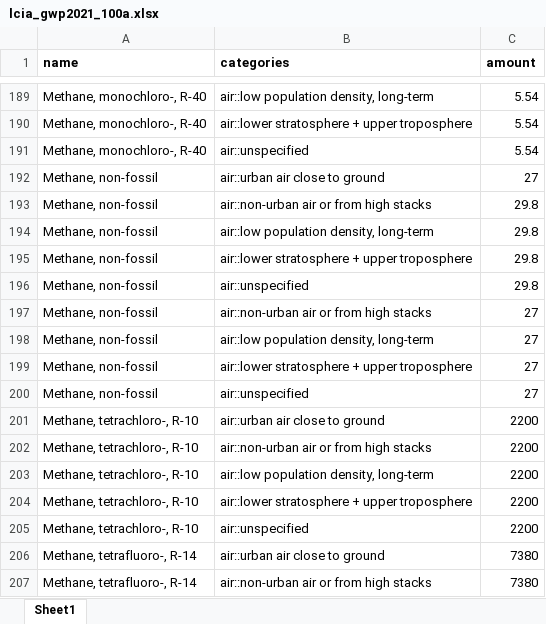
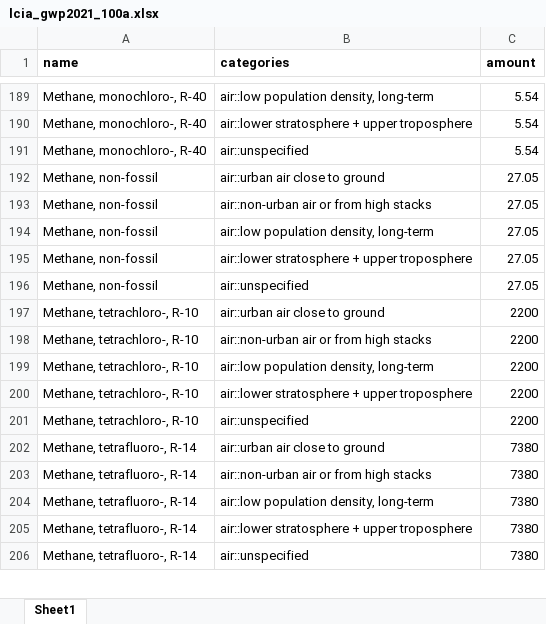
Before and after one commit to polca/premise_gwp, an Excel workbook: premise_gwp/data/lcia_gwp2021_100a.xlsx, sheet Sheet1, drawn as a sheet; only a part is shown, gaps mark what is left out; the shorter side is filled out with more unchanged rows; values as stored, in another font and other column widths than the file's, no borders; the diff names each change by its address in the sheet, - before the commit and + after, or states it on an @@ line.

```diff
--- a/premise_gwp/data/lcia_gwp2021_100a.xlsx (sheet Sheet1)
+++ b/premise_gwp/data/lcia_gwp2021_100a.xlsx (sheet Sheet1)
-C192 (amount): 27
+C192 (amount): 27.05
-C193:C196 (amount): 29.8
+C193:C196 (amount): 27.05
-row 197: Methane, non-fossil | air::non-urban air or from high stacks | 27
-row 198: Methane, non-fossil | air::low population density, long-term | 27
-row 199: Methane, non-fossil | air::lower stratosphere + upper troposphere | 27
-row 200: Methane, non-fossil | air::unspecified | 27
```
Also changed, not shown: premise_gwp/data/lcia_gwp2021_100a_w_bio.xlsx, premise_gwp/data/lcia_gwp2021_20a.xlsx, 5 other files.
